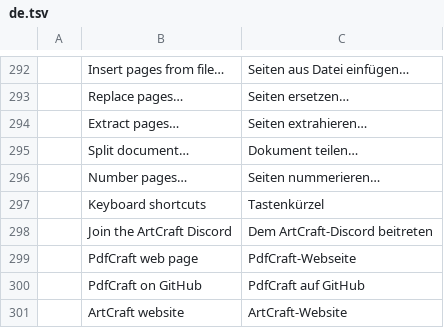
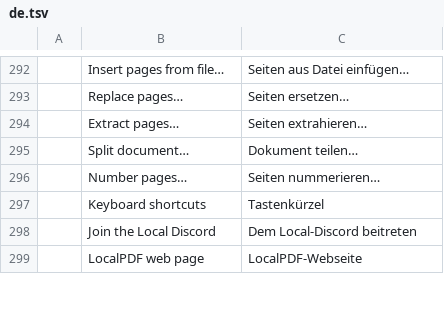
Before and after one commit to Anon5T4R/local-pdf, a TSV file: crates/ui-egui/src/i18n/de.tsv, drawn as a sheet; only a part is shown, gaps mark what is left out; the diff covers the shown part only.

```diff
--- a/crates/ui-egui/src/i18n/de.tsv
+++ b/crates/ui-egui/src/i18n/de.tsv
@@ -297,5 +297,3 @@
 	Keyboard shortcuts	Tastenkürzel
-	Join the ArtCraft Discord	Dem ArtCraft-Discord beitreten
-	PdfCraft web page	PdfCraft-Webseite
-	PdfCraft on GitHub	PdfCraft auf GitHub
-	ArtCraft website	ArtCraft-Website
+	Join the Local Discord	Dem Local-Discord beitreten
+	LocalPDF web page	LocalPDF-Webseite
```
Also changed, not shown: 7 added rows, 5 removed rows and 37 edited cells elsewhere in this file, crates/ui-egui/src/i18n/ar.tsv, crates/ui-egui/src/i18n/bg.tsv, 46 other files.
